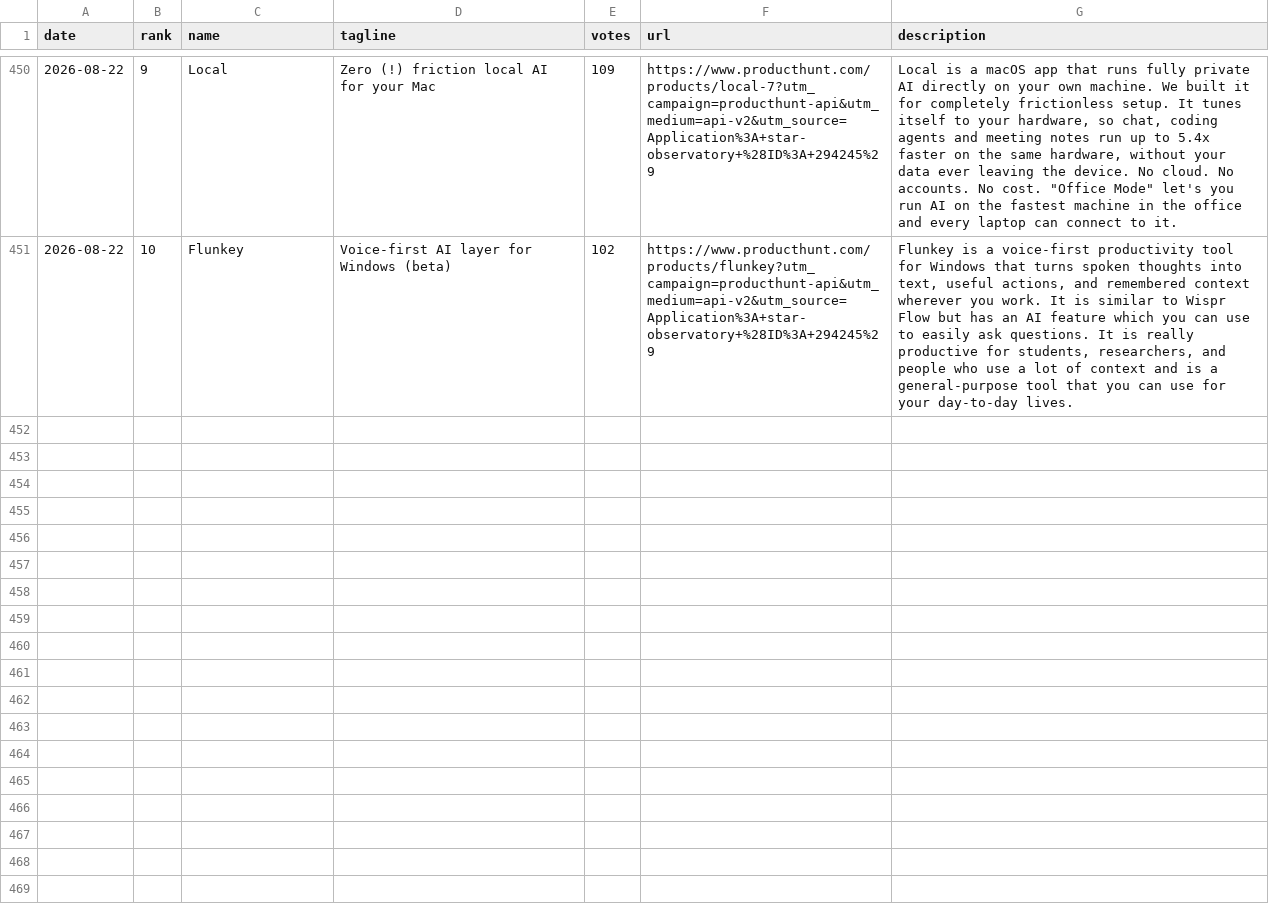
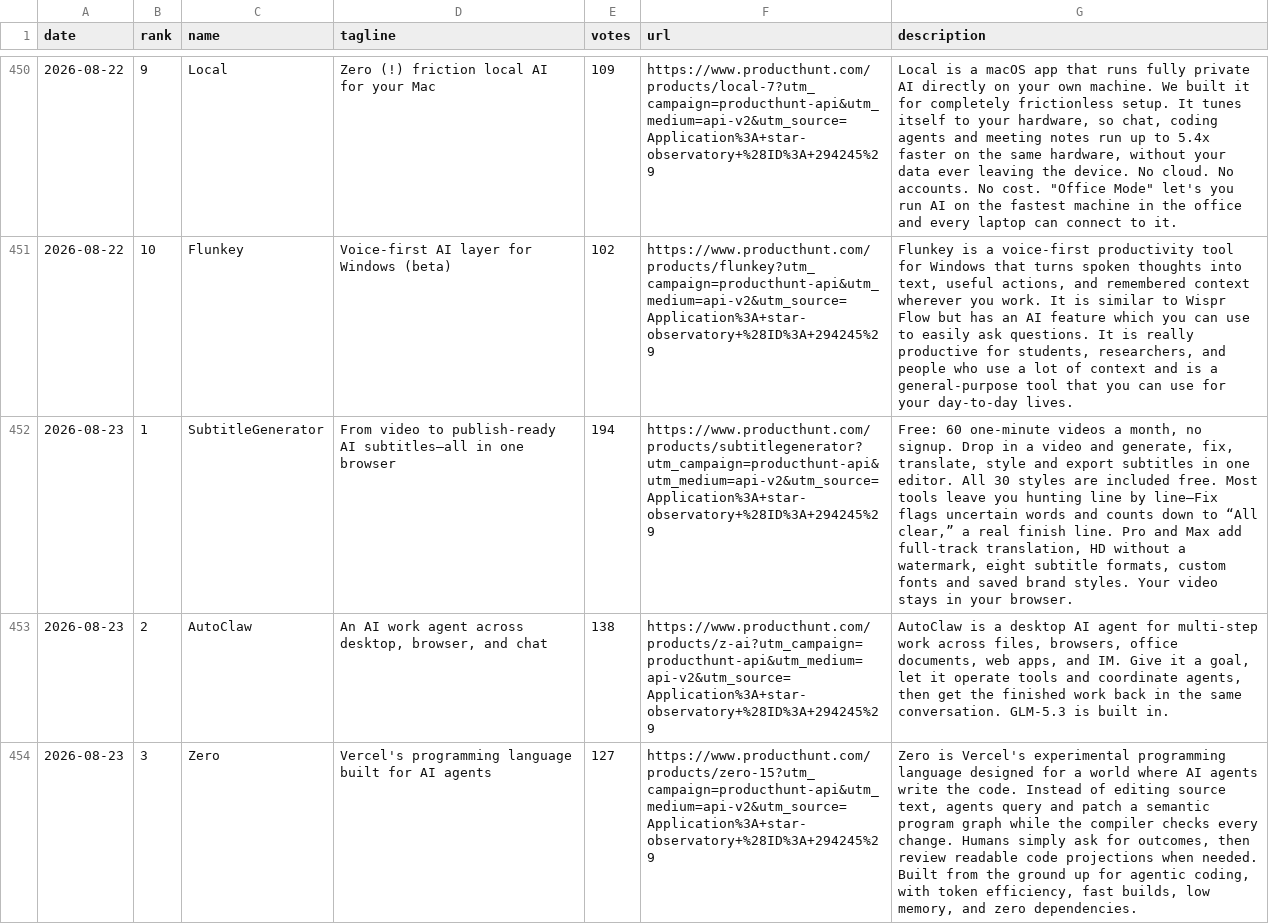
Before and after one commit to FunnymeowwooV0/star-observatory, a CSV file: data/ph_daily.csv, drawn as a sheet; only a part is shown, gaps mark what is left out; the diff covers the shown part only; the diff names each change by its address in the sheet, - before the commit and + after, or states it on an @@ line.

```diff
--- a/data/ph_daily.csv
+++ b/data/ph_daily.csv
+row 452: 2026-08-23 | 1 | SubtitleGenerator | From video to publish-ready AI subtitles—all in one browser | 194 | https://www.producthunt.com/products/subtitlegenerator?utm_campaign=producthunt-api&utm_medium=api-v2&utm_source=Application%3A+star-observatory+%28ID%3A+294245%29 | Free: 60 one-minute videos a month, no signup. Drop in a video and generate, fix, translate, style and export subtitles in one editor. All 30 styles are included free. Most tools leave you hunting line by line—Fix flags uncertain words and counts down to “All clear,” a real finish line. Pro and Max add full-track translation, HD without a watermark, eight subtitle formats, custom fonts and saved brand styles. Your video stays in your browser.
+row 453: 2026-08-23 | 2 | AutoClaw | An AI work agent across desktop, browser, and chat | 138 | https://www.producthunt.com/products/z-ai?utm_campaign=producthunt-api&utm_medium=api-v2&utm_source=Application%3A+star-observatory+%28ID%3A+294245%29 | AutoClaw is a desktop AI agent for multi-step work across files, browsers, office documents, web apps, and IM. Give it a goal, let it operate tools and coordinate agents, then get the finished work back in the same conversation. GLM-5.3 is built in.
+row 454: 2026-08-23 | 3 | Zero | Vercel's programming language built for AI agents | 127 | https://www.producthunt.com/products/zero-15?utm_campaign=producthunt-api&utm_medium=api-v2&utm_source=Application%3A+star-observatory+%28ID%3A+294245%29 | Zero is Vercel's experimental programming language designed for a world where AI agents write the code. Instead of editing source text, agents query and patch a semantic program graph while the compiler checks every change. Humans simply ask for outcomes, then review readable code projections when needed. Built from the ground up for agentic coding, with token efficiency, fast builds, low memory, and zero dependencies.
```
Also changed, not shown: 7 added rows elsewhere in this file, data/github_daily.csv, data/hf_trending.csv, 7 other files.
